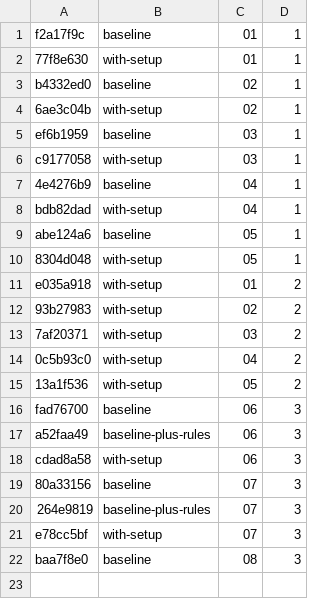
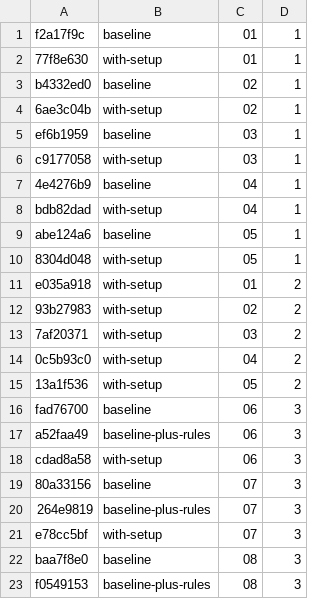
Before and after one commit to damosull/ai-ready-test-suite-demo, a TSV file: evidence/reviews/key.tsv, drawn as a sheet; the diff names each change by its address in the sheet, - before the commit and + after, or states it on an @@ line.

Commit message:
evidence: baseline-plus-rules-r3-t08 (review)

```diff
--- a/evidence/reviews/key.tsv
+++ b/evidence/reviews/key.tsv
+row 23: f0549153 | baseline-plus-rules | 08 | 3
```
Also changed, not shown: 3 other files.
